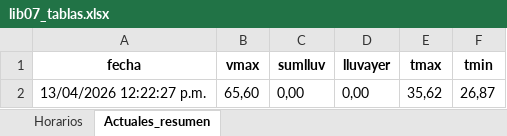
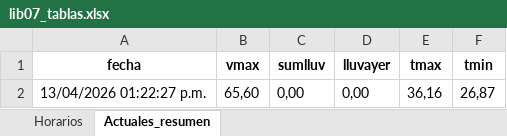
Before and after one commit to asoto59g/Scraper_Meteo, an Excel workbook: salida_csv/lib07_tablas.xlsx, sheet Actuales_resumen, drawn as a sheet; values as stored, in another font and other column widths than the file's, no borders; the diff names each change by its address in the sheet, - before the commit and + after, or states it on an @@ line.

```diff
--- a/salida_csv/lib07_tablas.xlsx (sheet Actuales_resumen)
+++ b/salida_csv/lib07_tablas.xlsx (sheet Actuales_resumen)
-A2 (fecha): 13/04/2026 12:22:27 p.m.
+A2 (fecha): 13/04/2026 01:22:27 p.m.
-E2 (tmax): 35,62
+E2 (tmax): 36,16
```
Also changed, not shown: sheet Horarios, 4 other files.
